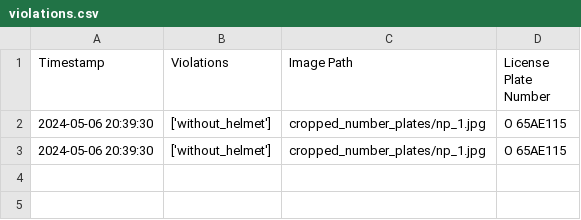
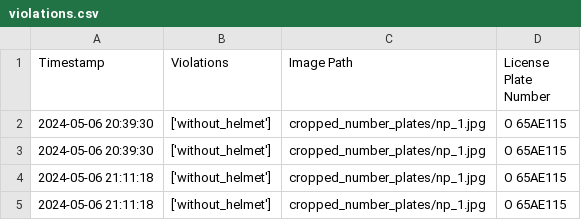
Before and after one commit to roshan-lal-dia/ultralytics-yolov8-s8-testing, a CSV file: violations.csv, drawn as a sheet.

```diff
--- a/violations.csv
+++ b/violations.csv
@@ -5 +5,5 @@ Timestamp,Violations,Image Path,License Plate Number
 "
+2024-05-06 21:11:18,['without_helmet'],cropped_number_plates/np_1.jpg,"O 65AE115
+"
+2024-05-06 21:11:18,['without_helmet'],cropped_number_plates/np_1.jpg,"O 65AE115
+"
```
Also changed, not shown: 2 other files.
